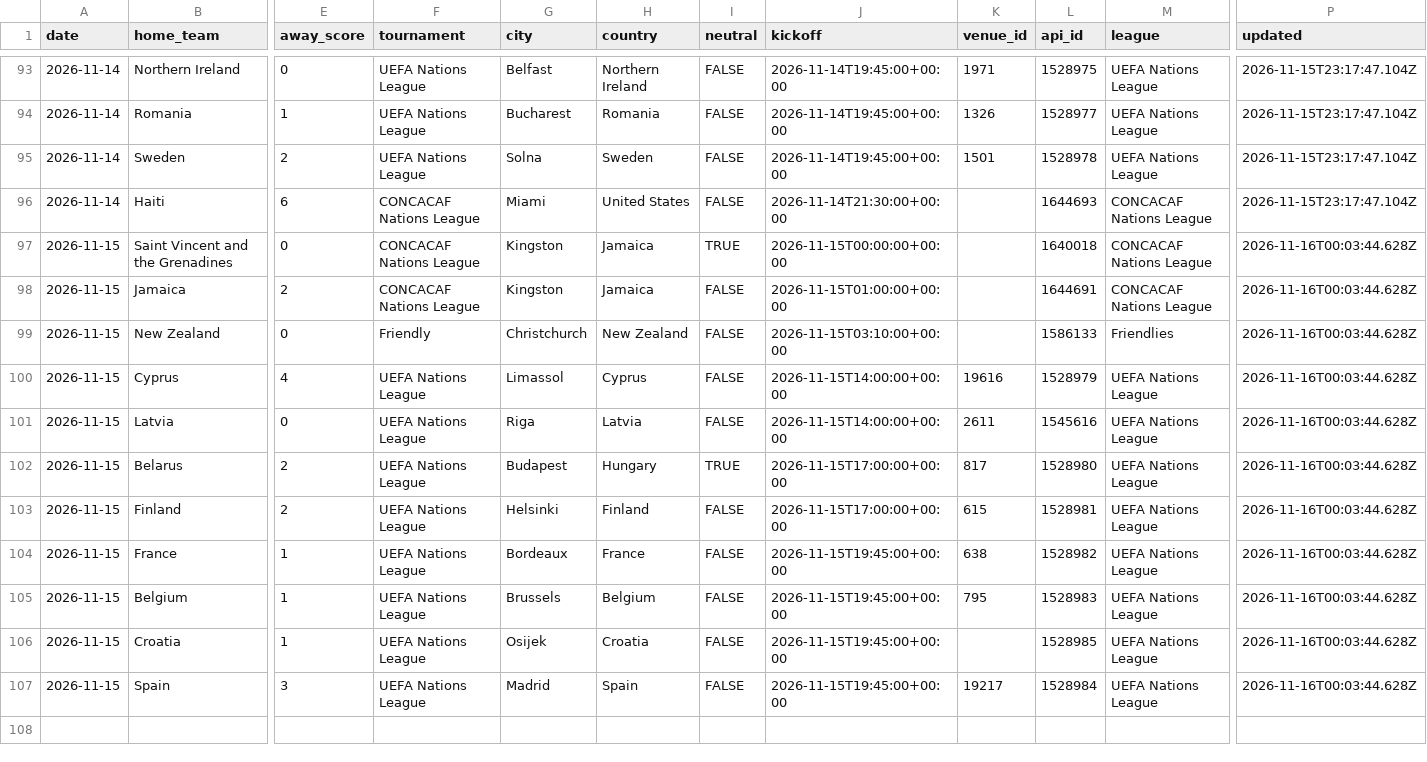
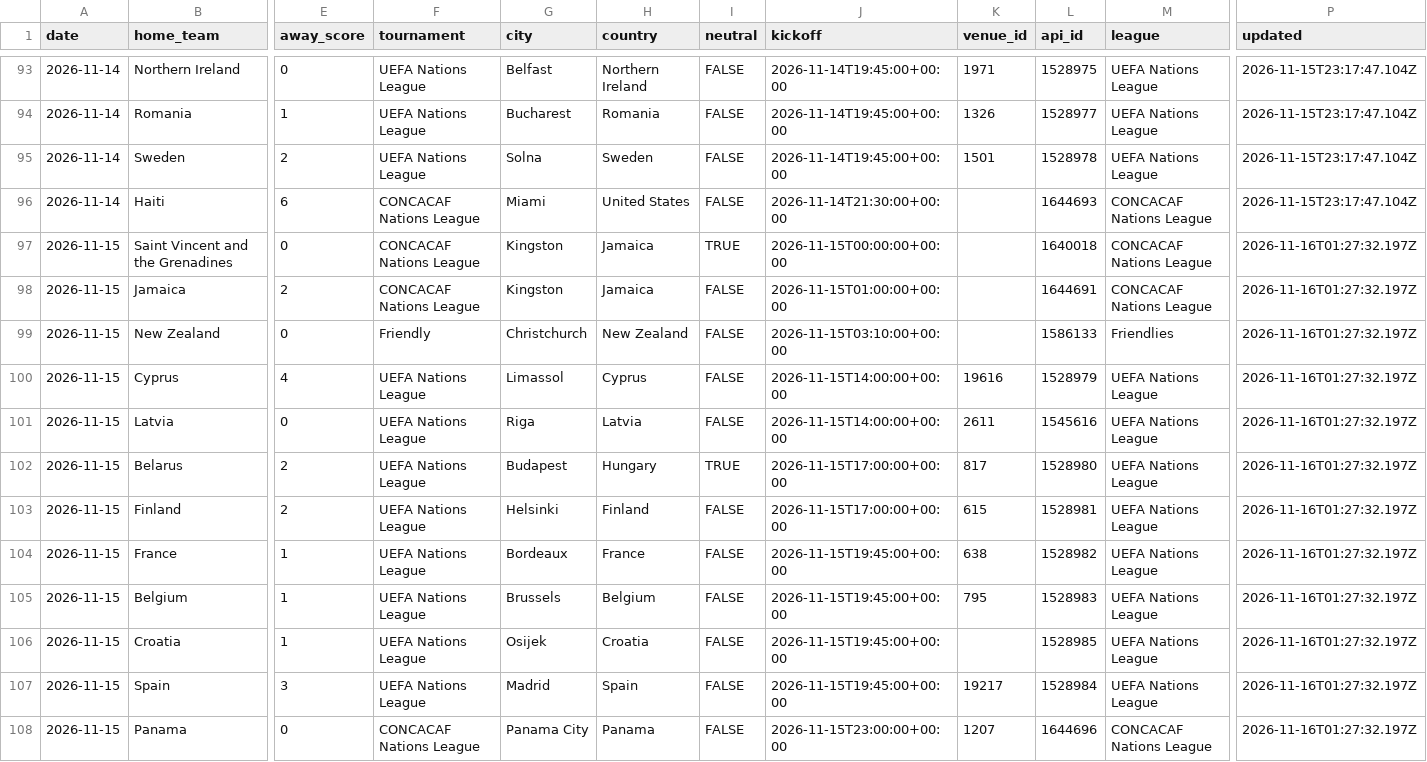
Before and after one commit to formlinedata/formline, a CSV file: build/store/gapfill-men.csv, drawn as a sheet; only a part is shown, gaps mark what is left out; rows hold the shown columns only; the diff names each change by its address in the sheet, - before the commit and + after, or states it on an @@ line.

Commit message:
Match-day data 2026-11-16 01:28

```diff
--- a/build/store/gapfill-men.csv
+++ b/build/store/gapfill-men.csv
-P97:P107 (updated): 2026-11-16T00:03:44.628Z
+P97:P107 (updated): 2026-11-16T01:27:32.197Z
+row 108: 2026-11-15 | Panama | 0 | CONCACAF Nations League | Panama City | Panama | FALSE | 2026-11-15T23:00:00+00:00 | 1207 | 1644696 | CONCACAF Nations League | 2026-11-16T01:27:32.197Z
```
Also changed, not shown: 37 other files.
